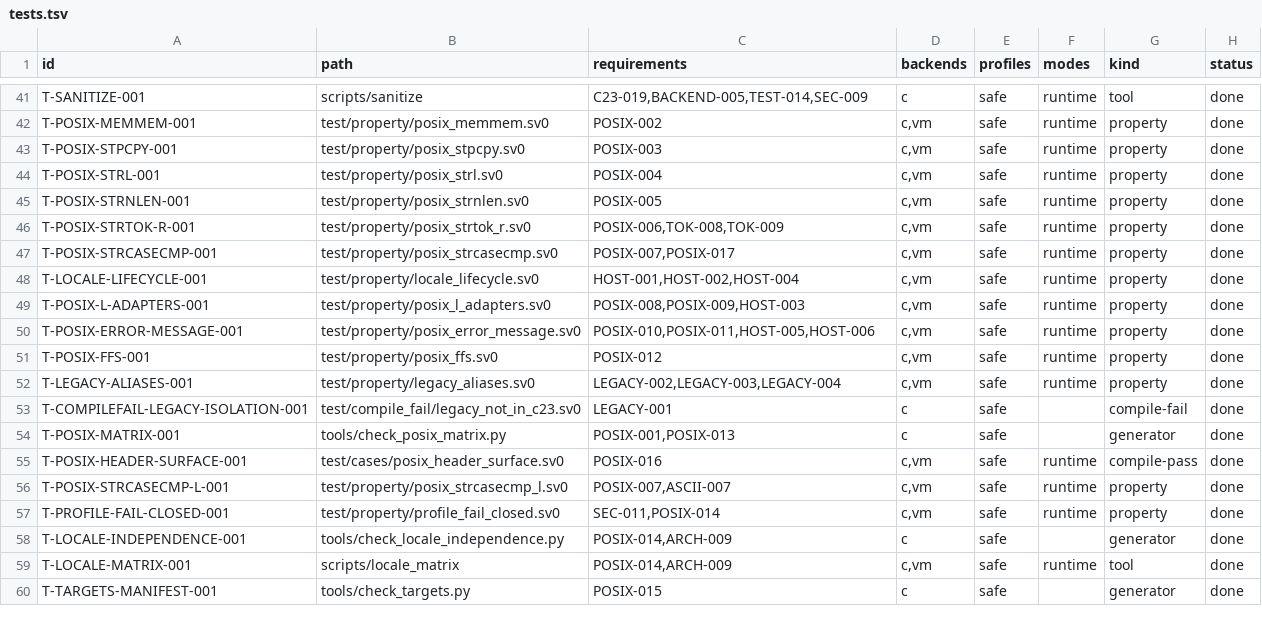
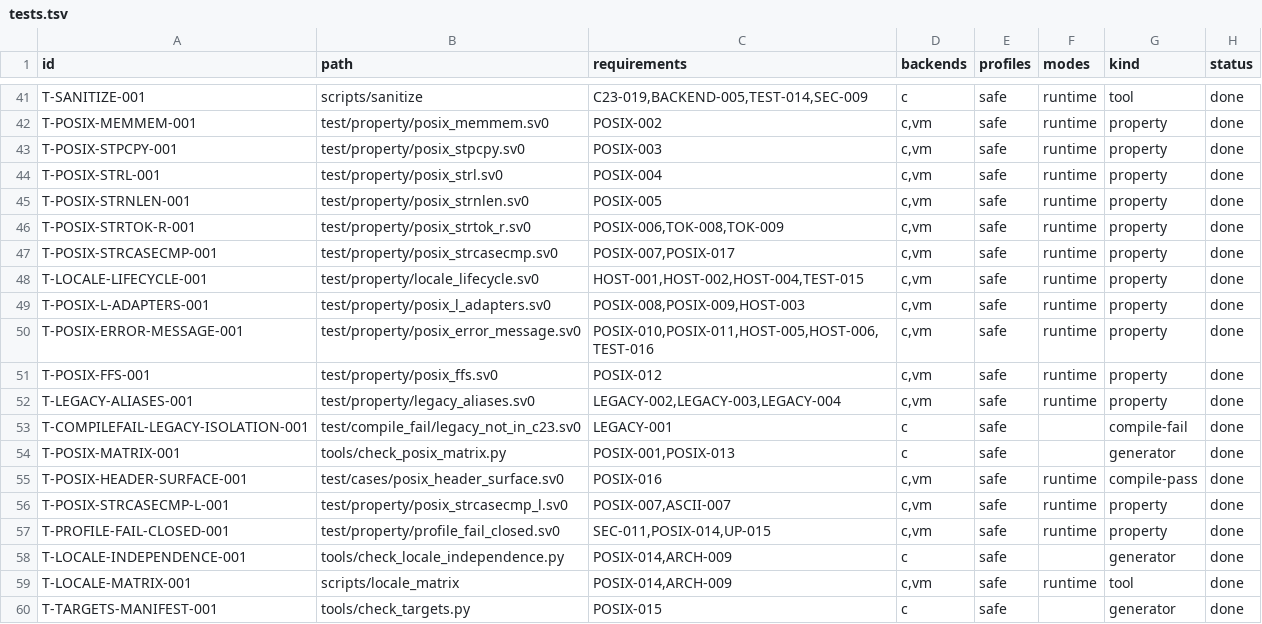
Before and after one commit to sv0-toolchain/sv0-strings, a TSV file: tools/catalogs/tests.tsv, drawn as a sheet; only a part is shown, gaps mark what is left out.

Commit message:
SS-174: R0.4 gate review -- PASS
docs/r0.4-gate-review.md (SPEC 24.5): every checklist item with evidence +
full POSIX-001..017 / LEGACY-001..004 / HOST-001..006 / ASCII-007 /
ARCH-004/005/009 / SEC-011 / UP-015 / TEST-015/016 / DOC-006
requirement->evidence trace. The safe POSIX.1-2024 Issue 8 <string.h> /
<strings.h> facade is complete for R0.4.

Release claim: C23 core + POSIX Base + deterministic-CX + XSI ffs family, on
the C and native-VM backends for linux-glibc-x86_64 + darwin-arm64. The
host-locale / host-message CX subprofile is NOT claimed -- capability-gated
on SS-U12 / BL-103-104, each entry point fails closed with a typed value on
every target. No new deviation (D-4..D-9 carry forward; flat LocaleCompare
is a D-7 manifestation).

tests.tsv: UP-015 / TEST-015 / TEST-016 attached to existing rows for full
reverse traceability. scripts/test --backend=both --dir=test 58/58;
scripts/check PASS; scripts/sanitize PASS (48); scripts/locale_matrix PASS.

R0.4 (Track L POSIX facade, SS-161..174) is COMPLETE.

```diff
--- a/tools/catalogs/tests.tsv
+++ b/tools/catalogs/tests.tsv
@@ -47,5 +47,5 @@ T-POSIX-STRTOK-R-001	test/property/posix_strtok_r.sv0	POSIX-006,TOK-008,TOK-009
 T-POSIX-STRCASECMP-001	test/property/posix_strcasecmp.sv0	POSIX-007,POSIX-017	c,vm	safe	runtime	property	done
-T-LOCALE-LIFECYCLE-001	test/property/locale_lifecycle.sv0	HOST-001,HOST-002,HOST-004	c,vm	safe	runtime	property	done
+T-LOCALE-LIFECYCLE-001	test/property/locale_lifecycle.sv0	HOST-001,HOST-002,HOST-004,TEST-015	c,vm	safe	runtime	property	done
 T-POSIX-L-ADAPTERS-001	test/property/posix_l_adapters.sv0	POSIX-008,POSIX-009,HOST-003	c,vm	safe	runtime	property	done
-T-POSIX-ERROR-MESSAGE-001	test/property/posix_error_message.sv0	POSIX-010,POSIX-011,HOST-005,HOST-006	c,vm	safe	runtime	property	done
+T-POSIX-ERROR-MESSAGE-001	test/property/posix_error_message.sv0	POSIX-010,POSIX-011,HOST-005,HOST-006,TEST-016	c,vm	safe	runtime	property	done
 T-POSIX-FFS-001	test/property/posix_ffs.sv0	POSIX-012	c,vm	safe	runtime	property	done
@@ -56,3 +56,3 @@ T-POSIX-HEADER-SURFACE-001	test/cases/posix_header_surface.sv0	POSIX-016	c,vm	sa
 T-POSIX-STRCASECMP-L-001	test/property/posix_strcasecmp_l.sv0	POSIX-007,ASCII-007	c,vm	safe	runtime	property	done
-T-PROFILE-FAIL-CLOSED-001	test/property/profile_fail_closed.sv0	SEC-011,POSIX-014	c,vm	safe	runtime	property	done
+T-PROFILE-FAIL-CLOSED-001	test/property/profile_fail_closed.sv0	SEC-011,POSIX-014,UP-015	c,vm	safe	runtime	property	done
 T-LOCALE-INDEPENDENCE-001	tools/check_locale_independence.py	POSIX-014,ARCH-009	c	safe		generator	done
```
Also changed, not shown: 2 other files.
